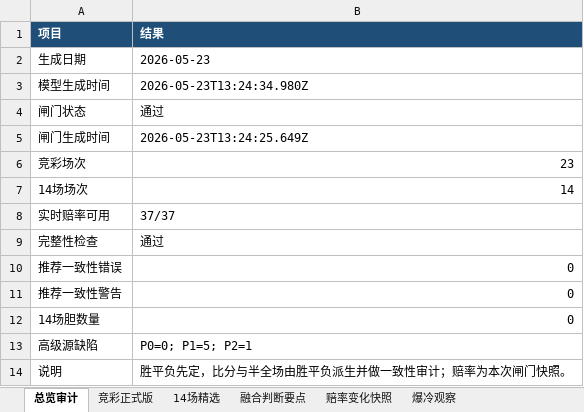
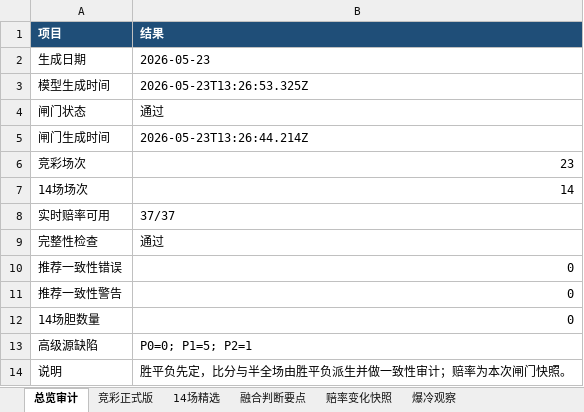
Before and after one commit to prenticeleogomez466-sys/-, an Excel workbook: data/exports/football-recommendations-latest-2026-05-23.xlsx, sheet 总览审计, drawn as a sheet; values as stored, in another font and other column widths than the file's, no borders; the diff names each change by its address in the sheet, - before the commit and + after, or states it on an @@ line.

```diff
--- a/data/exports/football-recommendations-latest-2026-05-23.xlsx (sheet 总览审计)
+++ b/data/exports/football-recommendations-latest-2026-05-23.xlsx (sheet 总览审计)
-B3 (结果): 2026-05-23T13:24:34.980Z
+B3 (结果): 2026-05-23T13:26:53.325Z
-B5 (结果): 2026-05-23T13:24:25.649Z
+B5 (结果): 2026-05-23T13:26:44.214Z
```
Also changed, not shown: sheet 赔率变化快照, sheet 融合判断要点, sheet 竞彩正式版, sheet 14场精选, sheet 爆冷观察, 3 other files.
